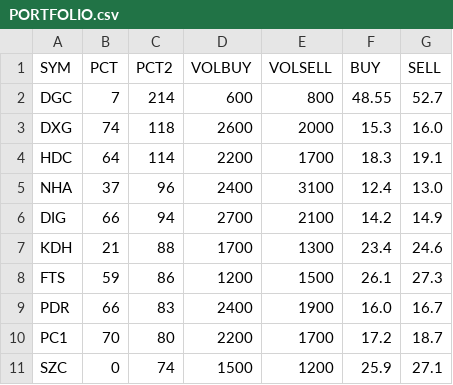
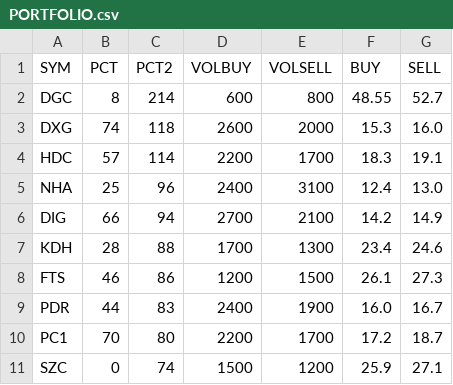
Before and after one commit to cali-invest/portfolio-live, a CSV file: data/PORTFOLIO.csv, drawn as a sheet.

```diff
--- a/data/PORTFOLIO.csv
+++ b/data/PORTFOLIO.csv
@@ -1,10 +1,10 @@
 SYM,PCT,PCT2,VOLBUY,VOLSELL,BUY,SELL
-DGC,7,214,600,800,48.55,52.7
+DGC,8,214,600,800,48.55,52.7
 DXG,74,118,2600,2000,15.3,16.0
-HDC,64,114,2200,1700,18.3,19.1
-NHA,37,96,2400,3100,12.4,13.0
+HDC,57,114,2200,1700,18.3,19.1
+NHA,25,96,2400,3100,12.4,13.0
 DIG,66,94,2700,2100,14.2,14.9
-KDH,21,88,1700,1300,23.4,24.6
-FTS,59,86,1200,1500,26.1,27.3
-PDR,66,83,2400,1900,16.0,16.7
+KDH,28,88,1700,1300,23.4,24.6
+FTS,46,86,1200,1500,26.1,27.3
+PDR,44,83,2400,1900,16.0,16.7
 PC1,70,80,2200,1700,17.2,18.7
```
Also changed, not shown: 2 other files.
